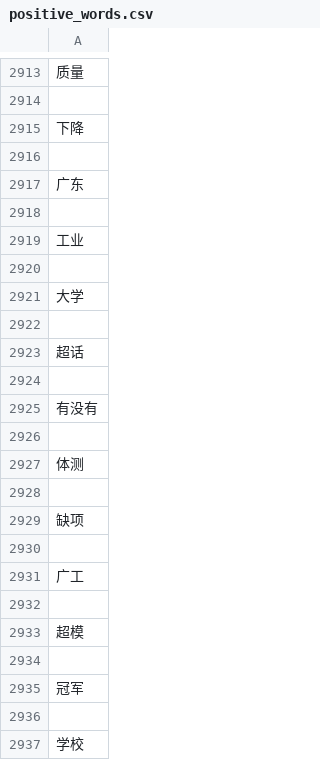
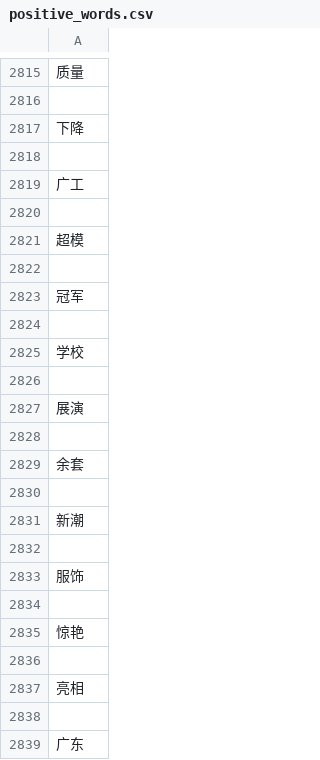
Before and after one commit to TheteamofP/Emotion-Analysis-Project, a CSV file: Emotion-Analysis/data_visualization/positive_words.csv, drawn as a sheet; only a part is shown, gaps mark what is left out; the shorter side is filled out with more unchanged rows; the diff covers the shown part only; the diff names each change by its address in the sheet, - before the commit and + after, or states it on an @@ line.

```diff
--- a/Emotion-Analysis/data_visualization/positive_words.csv
+++ b/Emotion-Analysis/data_visualization/positive_words.csv
-row 2917: 广东
-row 2918: (empty)
-row 2919: 工业
-row 2920: (empty)
-row 2921: 大学
-row 2922: (empty)
-row 2923: 超话
-row 2924: (empty)
-row 2925: 有没有
-row 2926: (empty)
-row 2927: 体测
-row 2928: (empty)
-row 2929: 缺项
-row 2930: (empty)
```
Also changed, not shown: 152 removed rows elsewhere in this file, Emotion-Analysis/data_visualization/all_words.csv, Emotion-Analysis/data_visualization/negative_words.csv, 28 other files.
